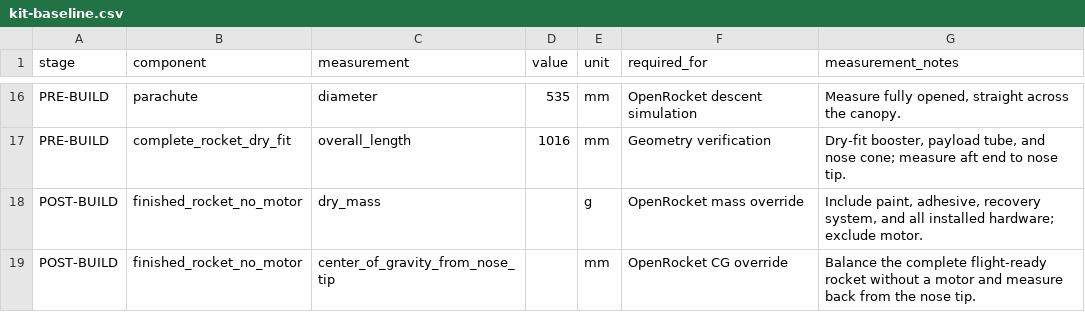
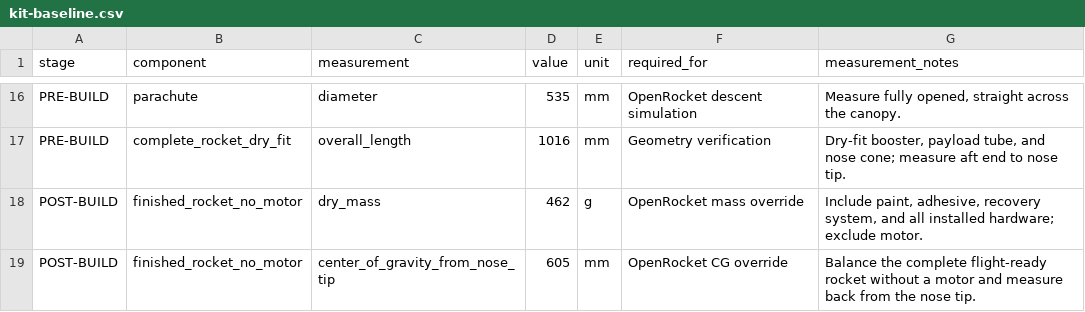
Before and after one commit to tjackh007/summer-rocketry-project, a CSV file: data/measurements/kit-baseline.csv, drawn as a sheet; only a part is shown, gaps mark what is left out.

Commit message:
Update dry mass and center of gravity measurements

```diff
--- a/data/measurements/kit-baseline.csv
+++ b/data/measurements/kit-baseline.csv
@@ -17,3 +17,3 @@ PRE-BUILD,parachute,diameter,535,mm,OpenRocket descent simulation,"Measure fully
 PRE-BUILD,complete_rocket_dry_fit,overall_length,1016,mm,Geometry verification,"Dry-fit booster, payload tube, and nose cone; measure aft end to nose tip."
-POST-BUILD,finished_rocket_no_motor,dry_mass,,g,OpenRocket mass override,"Include paint, adhesive, recovery system, and all installed hardware; exclude motor."
-POST-BUILD,finished_rocket_no_motor,center_of_gravity_from_nose_tip,,mm,OpenRocket CG override,Balance the complete flight-ready rocket without a motor and measure back from the nose tip.
+POST-BUILD,finished_rocket_no_motor,dry_mass,462,g,OpenRocket mass override,"Include paint, adhesive, recovery system, and all installed hardware; exclude motor."
+POST-BUILD,finished_rocket_no_motor,center_of_gravity_from_nose_tip,605,mm,OpenRocket CG override,Balance the complete flight-ready rocket without a motor and measure back from the nose tip.
```
